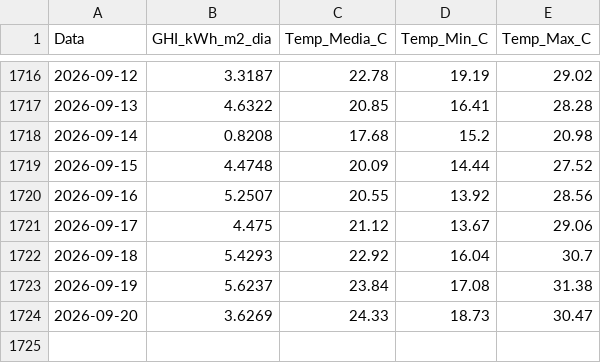
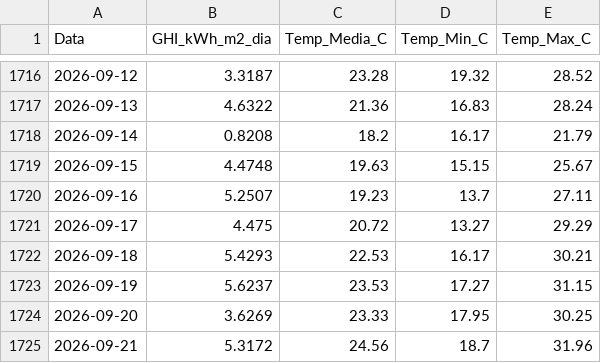
Before and after one commit to EnzoMarquezi/Monitoramento-Irradiancia-SJBV, a CSV file: 1_dados_diarios_NASA.csv, drawn as a sheet; only a part is shown, gaps mark what is left out; the diff covers the shown part only.

```diff
--- a/1_dados_diarios_NASA.csv
+++ b/1_dados_diarios_NASA.csv
@@ -1716,9 +1716,10 @@
-2026-09-12,3.3187,22.78,19.19,29.02
-2026-09-13,4.6322,20.85,16.41,28.28
-2026-09-14,0.8208,17.68,15.2,20.98
-2026-09-15,4.4748,20.09,14.44,27.52
-2026-09-16,5.2507,20.55,13.92,28.56
-2026-09-17,4.475,21.12,13.67,29.06
-2026-09-18,5.4293,22.92,16.04,30.7
-2026-09-19,5.6237,23.84,17.08,31.38
-2026-09-20,3.6269,24.33,18.73,30.47
+2026-09-12,3.3187,23.28,19.32,28.52
+2026-09-13,4.6322,21.36,16.83,28.24
+2026-09-14,0.8208,18.2,16.17,21.79
+2026-09-15,4.4748,19.63,15.15,25.67
+2026-09-16,5.2507,19.23,13.7,27.11
+2026-09-17,4.475,20.72,13.27,29.29
+2026-09-18,5.4293,22.53,16.17,30.21
+2026-09-19,5.6237,23.53,17.27,31.15
+2026-09-20,3.6269,23.33,17.95,30.25
+2026-09-21,5.3172,24.56,18.7,31.96
```
Also changed, not shown: 30 edited cells elsewhere in this file.
